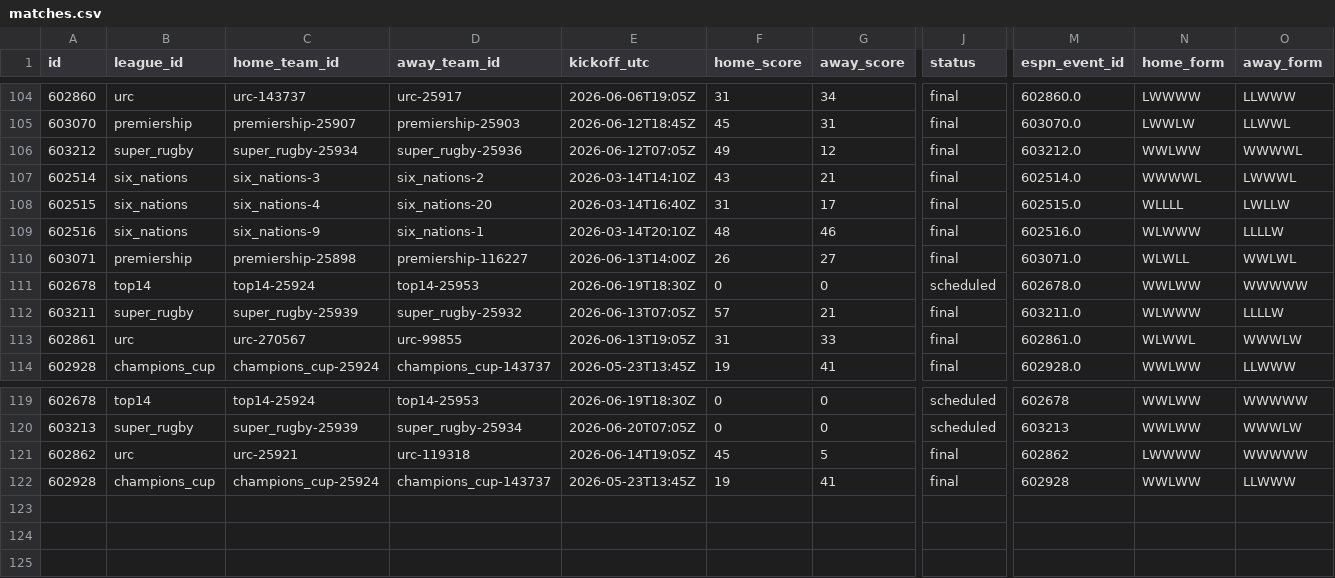
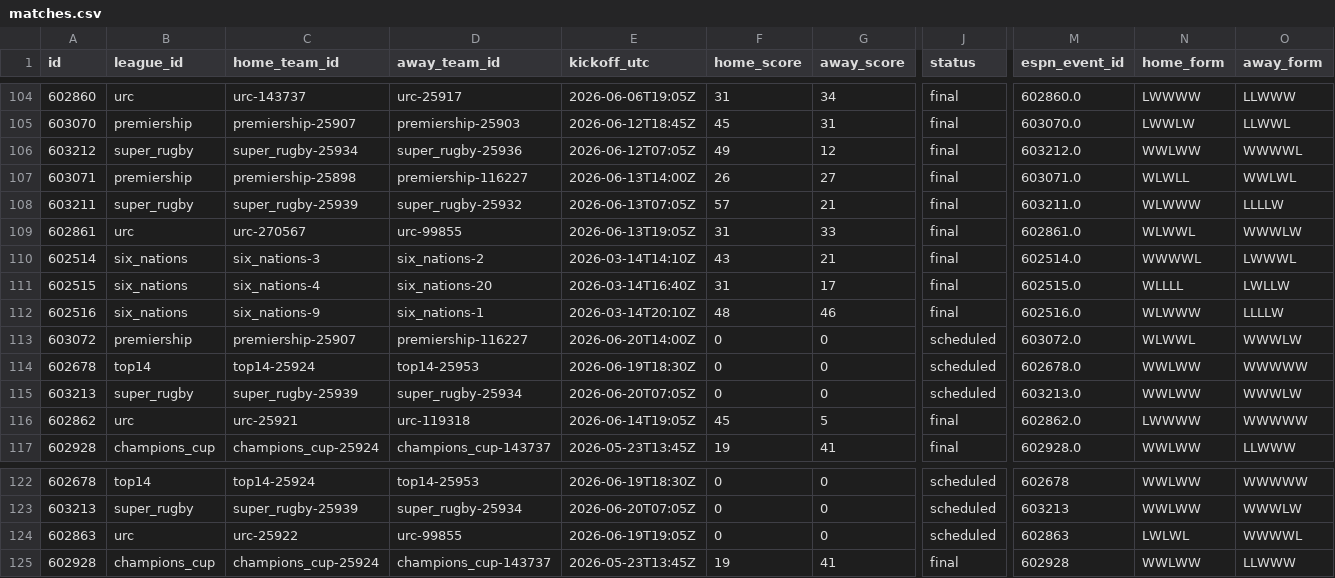
Before and after one commit to gmalbert/rugby, a CSV file: data_files/csv/matches.csv, drawn as a sheet; only a part is shown, gaps mark what is left out; removed rows and columns are numbered as before the commit, all else as after; rows hold the shown columns only; the diff names each change by its address in the sheet, - before the commit and + after, or states it on an @@ line.

```diff
--- a/data_files/csv/matches.csv
+++ b/data_files/csv/matches.csv
@@ row 110 moved to row 107: 603071 @@
+row 108: 603211 | super_rugby | super_rugby-25939 | super_rugby-25932 | 2026-06-13T07:05Z | 57 | 21 | final | 603211.0 | WLWWW | LLLLW
@@ row 113 moved to row 109: 602861 @@
+row 113: 603072 | premiership | premiership-25907 | premiership-116227 | 2026-06-20T14:00Z | 0 | 0 | scheduled | 603072.0 | WLWWL | WWWLW
-A115 (id): 603211
+A115 (id): 603213
-D115 (away_team_id): super_rugby-25932
+D115 (away_team_id): super_rugby-25934
-E115 (kickoff_utc): 2026-06-13T07:05Z
+E115 (kickoff_utc): 2026-06-20T07:05Z
-F115 (home_score): 57
+F115 (home_score): 0
-G115 (away_score): 21
+G115 (away_score): 0
-J115 (status): final
+J115 (status): scheduled
-M115 (espn_event_id): 603211.0
+M115 (espn_event_id): 603213.0
-N115 (home_form): WLWWW
+N115 (home_form): WWLWW
-O115 (away_form): LLLLW
+O115 (away_form): WWWLW
+row 116: 602862 | urc | urc-25921 | urc-119318 | 2026-06-14T19:05Z | 45 | 5 | final | 602862.0 | LWWWW | WWWWW
-row 121: 602862 | urc | urc-25921 | urc-119318 | 2026-06-14T19:05Z | 45 | 5 | final | 602862 | LWWWW | WWWWW
+row 124: 602863 | urc | urc-25922 | urc-99855 | 2026-06-19T19:05Z | 0 | 0 | scheduled | 602863 | LWLWL | WWWWL
```
Also changed, not shown: 5 other files.
